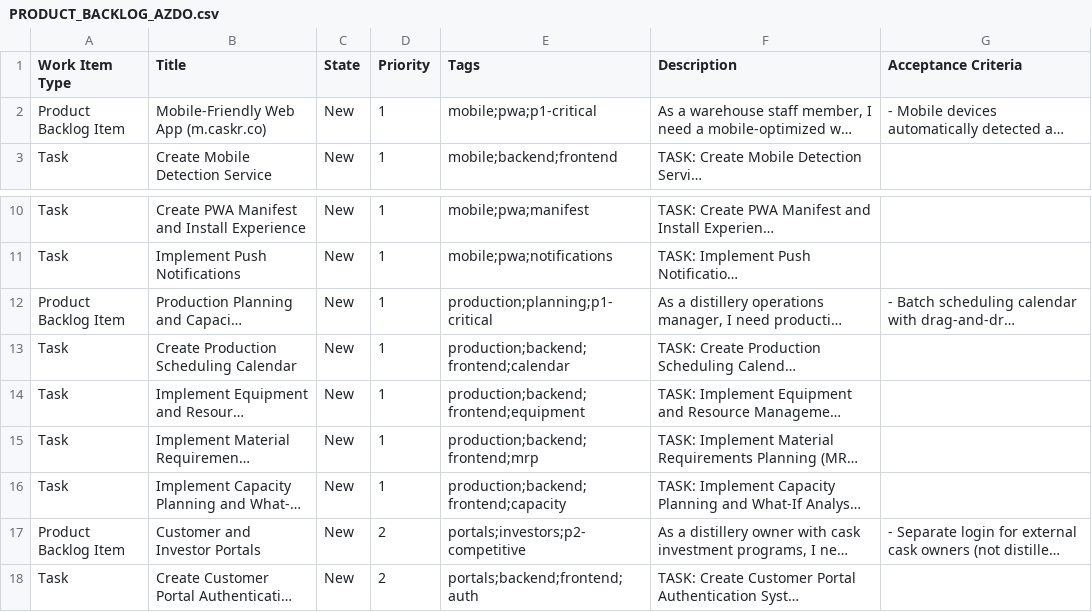
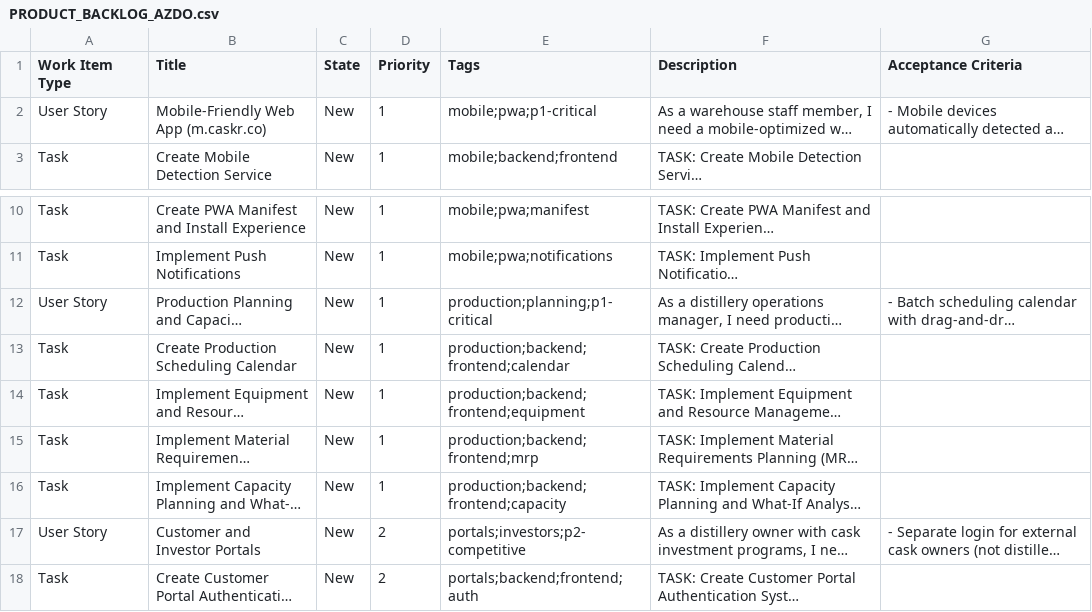
Before and after one commit to thesamdroid/Caskr, a CSV file: PRODUCT_BACKLOG_AZDO.csv, drawn as a sheet; only a part is shown, gaps mark what is left out; long unchanged cells end in …; the diff names each change by its address in the sheet, - before the commit and + after, or states it on an @@ line.

Commit message:
Normalize Azure backlog work item types

```diff
--- a/PRODUCT_BACKLOG_AZDO.csv
+++ b/PRODUCT_BACKLOG_AZDO.csv
-A2 (Work Item Type): Product Backlog Item
+A2 (Work Item Type): User Story
-A12 (Work Item Type): Product Backlog Item
+A12 (Work Item Type): User Story
-A17 (Work Item Type): Product Backlog Item
+A17 (Work Item Type): User Story
```
Also changed, not shown: 2 other files.
